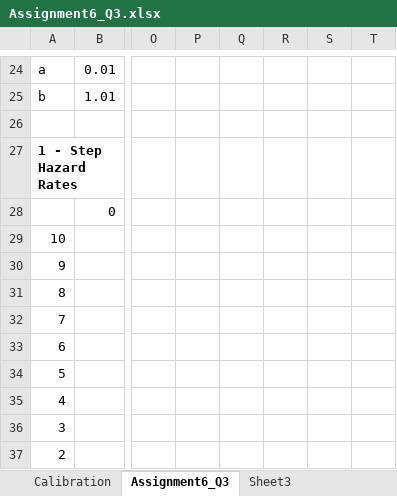
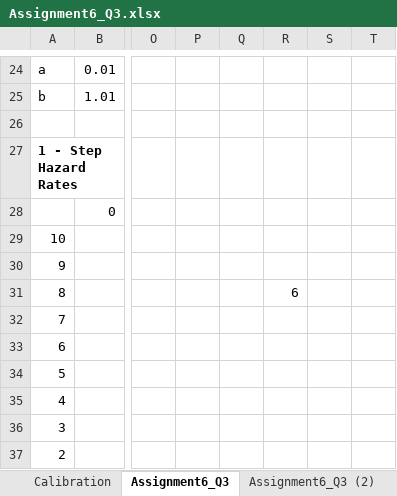
Before and after one commit to Harlekin18196/FinEng, an Excel workbook: Assignment6_Q3.xlsx, sheet Assignment6_Q3, drawn as a sheet; only a part is shown, gaps mark what is left out; values as stored, in another font and other column widths than the file's, no borders; the diff covers the shown part only; the diff names each change by its address in the sheet, - before the commit and + after, or states it on an @@ line.

```diff
--- a/Assignment6_Q3.xlsx (sheet Assignment6_Q3)
+++ b/Assignment6_Q3.xlsx (sheet Assignment6_Q3)
+sheet tab: Assignment6_Q3 (2)
-R31: (empty)
+R31: 6
```
Also changed, not shown: 31 added rows, 17 removed rows and 33 edited cells elsewhere in this sheet, formulas that keep their value, 3 other files.
